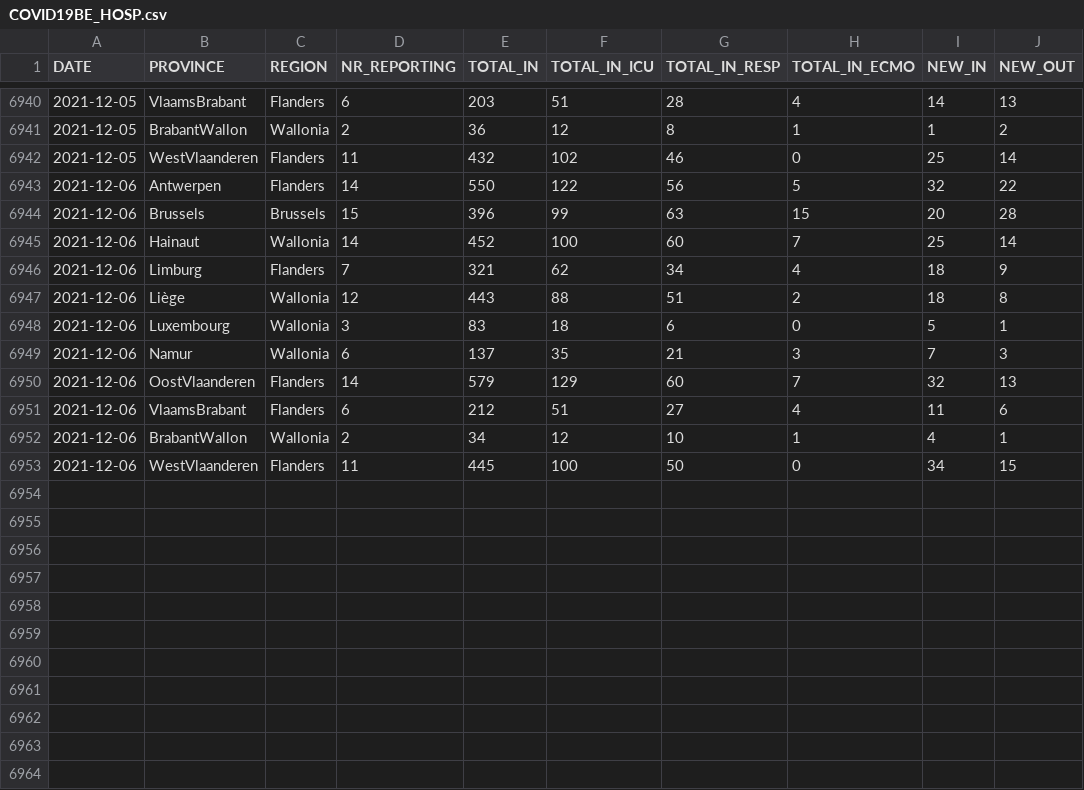
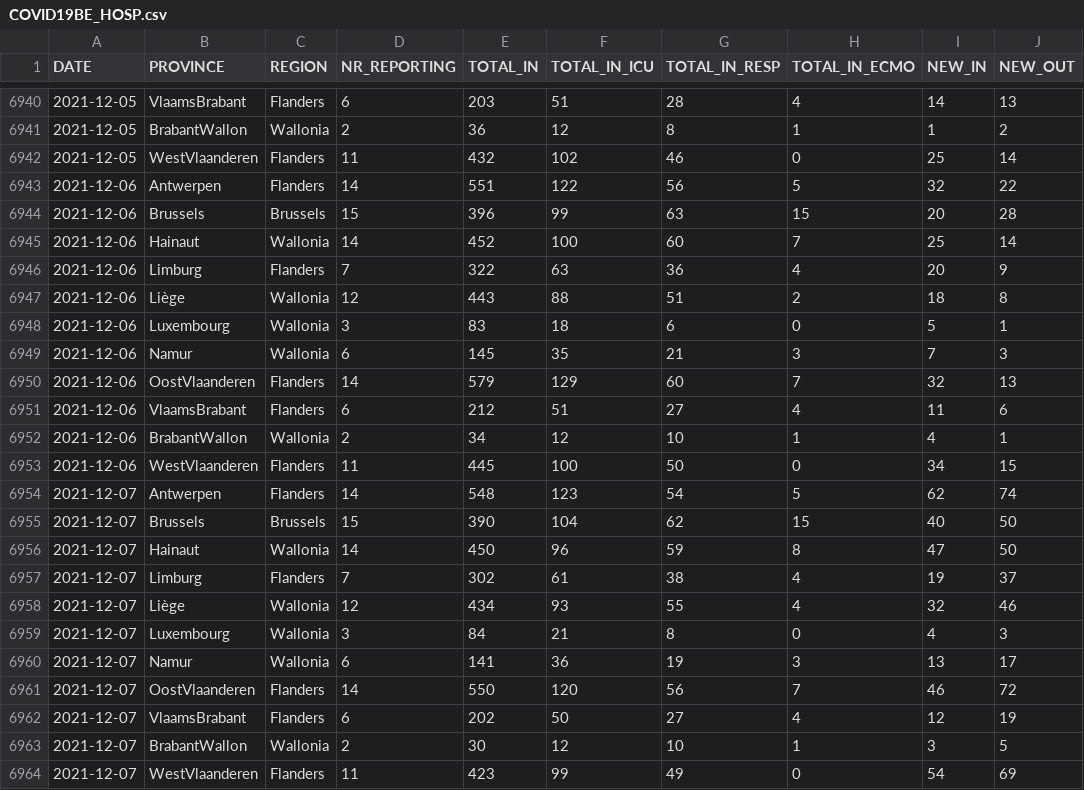
Before and after one commit to pdebuyl/coronavirus_notebooks, a CSV file: data/COVID19BE_HOSP.csv, drawn as a sheet; only a part is shown, gaps mark what is left out.

```diff
--- a/data/COVID19BE_HOSP.csv
+++ b/data/COVID19BE_HOSP.csv
@@ -6942,9 +6942,9 @@
 2021-12-05,"WestVlaanderen","Flanders",11,432,102,46,0,25,14
-2021-12-06,"Antwerpen","Flanders",14,550,122,56,5,32,22
+2021-12-06,"Antwerpen","Flanders",14,551,122,56,5,32,22
 2021-12-06,"Brussels","Brussels",15,396,99,63,15,20,28
 2021-12-06,"Hainaut","Wallonia",14,452,100,60,7,25,14
-2021-12-06,"Limburg","Flanders",7,321,62,34,4,18,9
+2021-12-06,"Limburg","Flanders",7,322,63,36,4,20,9
 2021-12-06,"Liège","Wallonia",12,443,88,51,2,18,8
 2021-12-06,"Luxembourg","Wallonia",3,83,18,6,0,5,1
-2021-12-06,"Namur","Wallonia",6,137,35,21,3,7,3
+2021-12-06,"Namur","Wallonia",6,145,35,21,3,7,3
 2021-12-06,"OostVlaanderen","Flanders",14,579,129,60,7,32,13
@@ -6953 +6953,12 @@
 2021-12-06,"WestVlaanderen","Flanders",11,445,100,50,0,34,15
+2021-12-07,"Antwerpen","Flanders",14,548,123,54,5,62,74
+2021-12-07,"Brussels","Brussels",15,390,104,62,15,40,50
+2021-12-07,"Hainaut","Wallonia",14,450,96,59,8,47,50
+2021-12-07,"Limburg","Flanders",7,302,61,38,4,19,37
+2021-12-07,"Liège","Wallonia",12,434,93,55,4,32,46
+2021-12-07,"Luxembourg","Wallonia",3,84,21,8,0,4,3
+2021-12-07,"Namur","Wallonia",6,141,36,19,3,13,17
+2021-12-07,"OostVlaanderen","Flanders",14,550,120,56,7,46,72
+2021-12-07,"VlaamsBrabant","Flanders",6,202,50,27,4,12,19
+2021-12-07,"BrabantWallon","Wallonia",2,30,12,10,1,3,5
+2021-12-07,"WestVlaanderen","Flanders",11,423,99,49,0,54,69
```
Also changed, not shown: data/COVID19BE_MORT.csv, data/COVID19BE_tests.csv.
